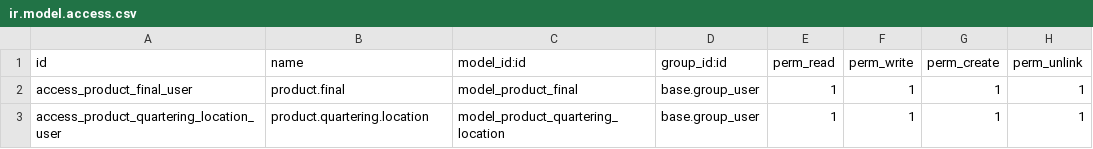
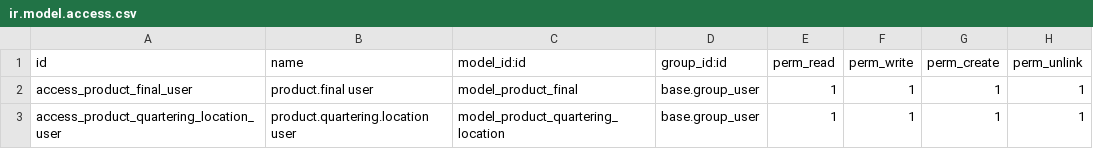
Before and after one commit to avanzosc/odoo-addons, a CSV file: product_final_position/security/ir.model.access.csv, drawn as a sheet.

```diff
--- a/product_final_position/security/ir.model.access.csv
+++ b/product_final_position/security/ir.model.access.csv
@@ -1,3 +1,3 @@
 id,name,model_id:id,group_id:id,perm_read,perm_write,perm_create,perm_unlink
-access_product_final_user,product.final,model_product_final,base.group_user,1,1,1,1
-access_product_quartering_location_user,product.quartering.location,model_product_quartering_location,base.group_user,1,1,1,1
+access_product_final_user,product.final user,model_product_final,base.group_user,1,1,1,1
+access_product_quartering_location_user,product.quartering.location user,model_product_quartering_location,base.group_user,1,1,1,1
```
Also changed, not shown: 20 other files.
